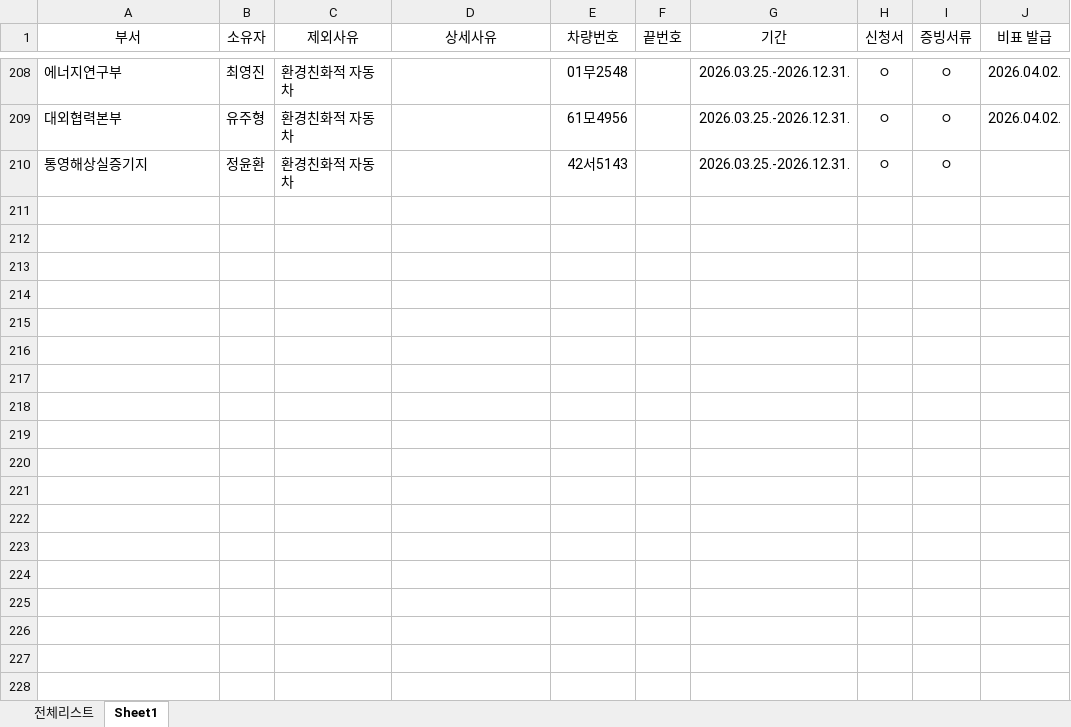
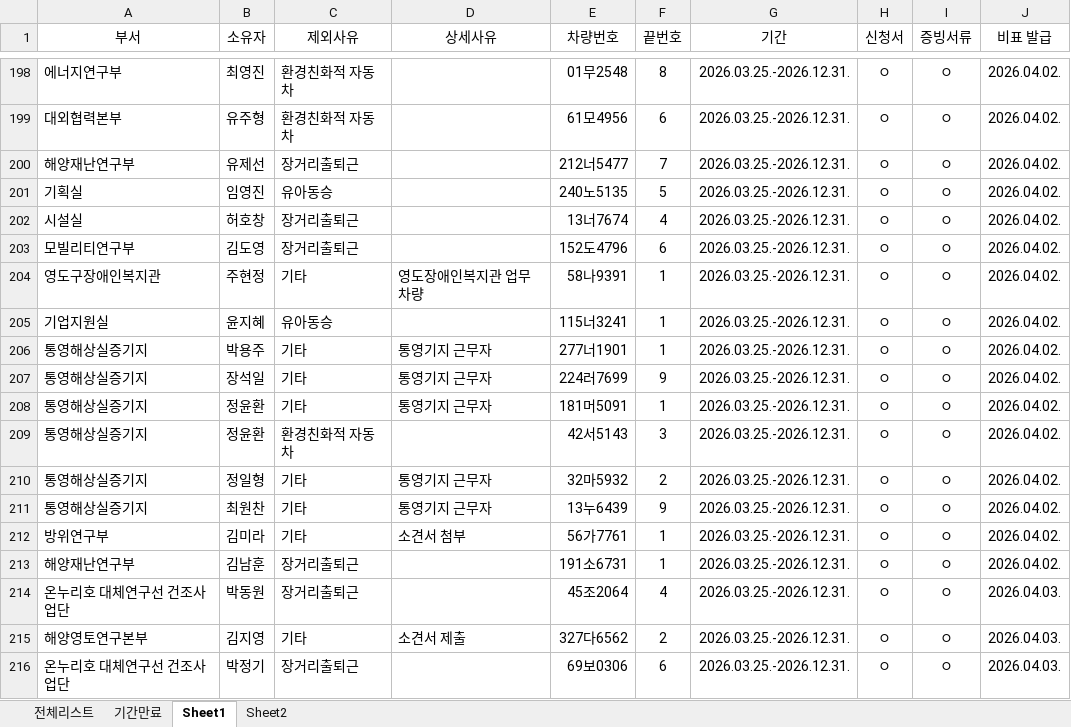
Before and after one commit to sayaki4444/carcheck_old, an Excel workbook: 제외리스트.xlsx, sheet Sheet1, drawn as a sheet; only a part is shown, gaps mark what is left out; values as stored, in another font and other column widths than the file's, no borders; conditional formats not drawn; addresses are those after the commit; the diff covers the shown part only; the diff names each change by its address in the sheet, - before the commit and + after, or states it on an @@ line.

Commit message:
Add files via upload

```diff
--- a/제외리스트.xlsx (sheet Sheet1)
+++ b/제외리스트.xlsx (sheet Sheet1)
+sheet tab: 기간만료
+sheet tab: Sheet2
-F198 (끝번호): (empty)
+F198 (끝번호): 8
-F199 (끝번호): (empty)
+F199 (끝번호): 6
+row 200: 해양재난연구부 | 유제선 | 장거리출퇴근 |  | 212너5477 | 7 | 2026.03.25.-2026.12.31. | ㅇ | ㅇ | 2026.04.02.
+row 201: 기획실 | 임영진 | 유아동승 |  | 240노5135 | 5 | 2026.03.25.-2026.12.31. | ㅇ | ㅇ | 2026.04.02.
+row 202: 시설실 | 허호창 | 장거리출퇴근 |  | 13너7674 | 4 | 2026.03.25.-2026.12.31. | ㅇ | ㅇ | 2026.04.02.
+row 203: 모빌리티연구부 | 김도영 | 장거리출퇴근 |  | 152도4796 | 6 | 2026.03.25.-2026.12.31. | ㅇ | ㅇ | 2026.04.02.
+row 204: 영도구장애인복지관 | 주현정 | 기타 | 영도장애인복지관 업무차량 | 58나9391 | 1 | 2026.03.25.-2026.12.31. | ㅇ | ㅇ | 2026.04.02.
+row 205: 기업지원실 | 윤지혜 | 유아동승 |  | 115너3241 | 1 | 2026.03.25.-2026.12.31. | ㅇ | ㅇ | 2026.04.02.
+row 206: 통영해상실증기지 | 박용주 | 기타 | 통영기지 근무자 | 277너1901 | 1 | 2026.03.25.-2026.12.31. | ㅇ | ㅇ | 2026.04.02.
+row 207: 통영해상실증기지 | 장석일 | 기타 | 통영기지 근무자 | 224러7699 | 9 | 2026.03.25.-2026.12.31. | ㅇ | ㅇ | 2026.04.02.
+row 208: 통영해상실증기지 | 정윤환 | 기타 | 통영기지 근무자 | 181머5091 | 1 | 2026.03.25.-2026.12.31. | ㅇ | ㅇ | 2026.04.02.
-F209 (끝번호): (empty)
+F209 (끝번호): 3
-J209 (비표 발급): (empty)
+J209 (비표 발급): 2026.04.02.
+row 210: 통영해상실증기지 | 정일형 | 기타 | 통영기지 근무자 | 32마5932 | 2 | 2026.03.25.-2026.12.31. | ㅇ | ㅇ | 2026.04.02.
+row 211: 통영해상실증기지 | 최원찬 | 기타 | 통영기지 근무자 | 13누6439 | 9 | 2026.03.25.-2026.12.31. | ㅇ | ㅇ | 2026.04.02.
+row 212: 방위연구부 | 김미라 | 기타 | 소견서 첨부 | 56가7761 | 1 | 2026.03.25.-2026.12.31. | ㅇ | ㅇ | 2026.04.02.
+row 213: 해양재난연구부 | 김남훈 | 장거리출퇴근 |  | 191소6731 | 1 | 2026.03.25.-2026.12.31. | ㅇ | ㅇ | 2026.04.02.
+row 214: 온누리호 대체연구선 건조사업단 | 박동원 | 장거리출퇴근 |  | 45조2064 | 4 | 2026.03.25.-2026.12.31. | ㅇ | ㅇ | 2026.04.03.
+row 215: 해양영토연구본부 | 김지영 | 기타 | 소견서 제출 | 327다6562 | 2 | 2026.03.25.-2026.12.31. | ㅇ | ㅇ | 2026.04.03.
+row 216: 온누리호 대체연구선 건조사업단 | 박정기 | 장거리출퇴근 |  | 69보0306 | 6 | 2026.03.25.-2026.12.31. | ㅇ | ㅇ | 2026.04.03.
```
Also changed, not shown: 79 added rows, 17 removed rows and 91 moved rows elsewhere in this sheet, sheet 전체리스트, formulas that keep their value.
